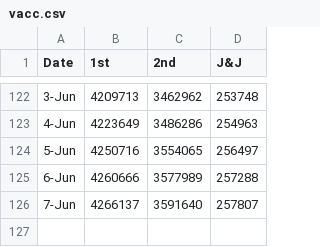
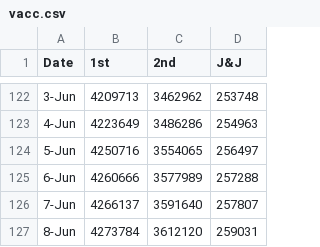
Before and after one commit to skefpages/skefpages.github.io, a CSV file: vacc.csv, drawn as a sheet; only a part is shown, gaps mark what is left out.

Commit message:
c4

```diff
--- a/vacc.csv
+++ b/vacc.csv
@@ -126 +126,2 @@ Date,1st,2nd,J&J
 7-Jun,4266137,3591640,257807
+8-Jun,4273784,3612120,259031
```
